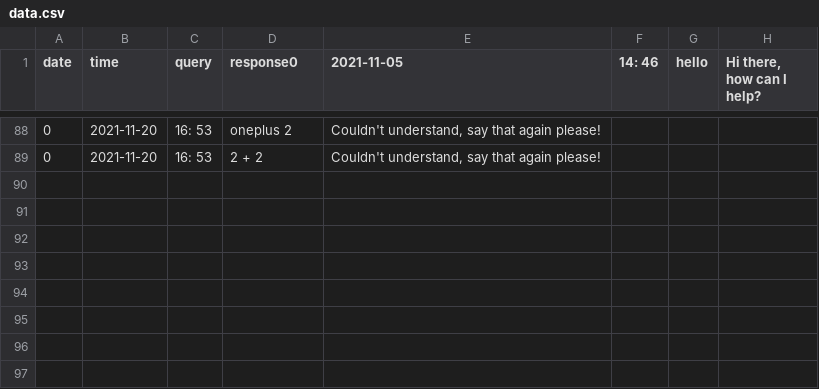
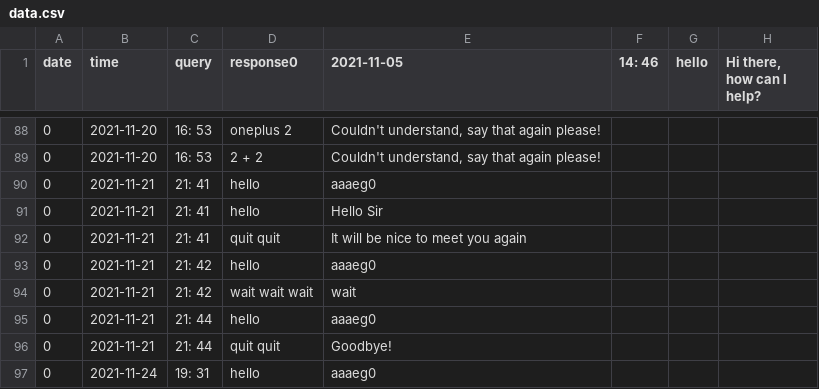
Before and after one commit to Praj-17/AI---Project, a CSV file: data.csv, drawn as a sheet; only a part is shown, gaps mark what is left out; the diff names each change by its address in the sheet, - before the commit and + after, or states it on an @@ line.

```diff
--- a/data.csv
+++ b/data.csv
+row 90: 0 | 2021-11-21 | 21: 41 | hello | aaaeg0
+row 91: 0 | 2021-11-21 | 21: 41 | hello | Hello Sir
+row 92: 0 | 2021-11-21 | 21: 41 | quit quit | It will be nice to meet you again
+row 93: 0 | 2021-11-21 | 21: 42 | hello | aaaeg0
+row 94: 0 | 2021-11-21 | 21: 42 | wait wait wait | wait
+row 95: 0 | 2021-11-21 | 21: 44 | hello | aaaeg0
+row 96: 0 | 2021-11-21 | 21: 44 | quit quit | Goodbye!
+row 97: 0 | 2021-11-24 | 19: 31 | hello | aaaeg0
```
Also changed, not shown: 4 other files.
